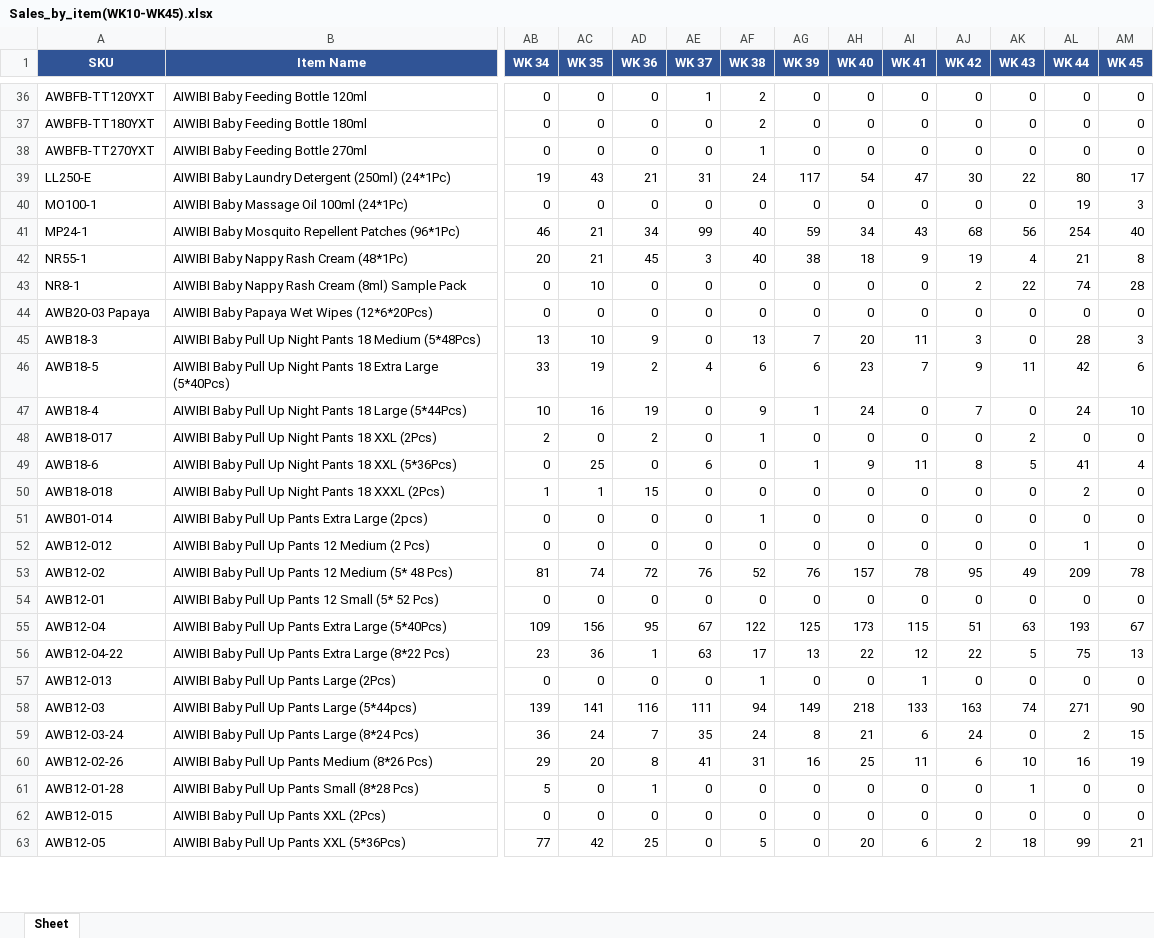
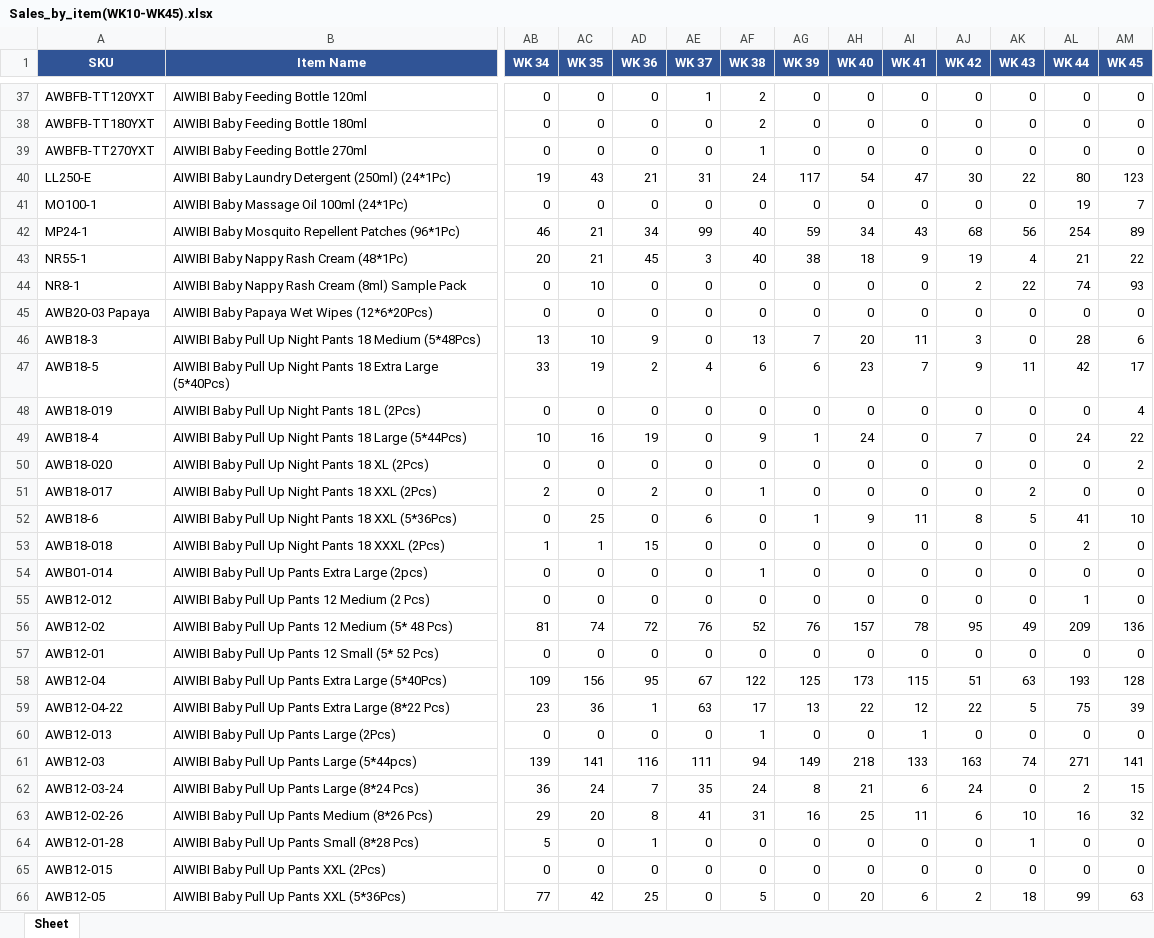
Before and after one commit to KTL4/zoho-automations, an Excel workbook: reports/Sales_by_item(WK10-WK45).xlsx, sheet Sheet, drawn as a sheet; only a part is shown, gaps mark what is left out; values as stored, in another font and other column widths than the file's, no borders; addresses are those after the commit; rows hold the shown columns only; the diff covers the shown part only; the diff names each change by its address in the sheet, - before the commit and + after, or states it on an @@ line.

```diff
--- a/reports/Sales_by_item(WK10-WK45).xlsx (sheet Sheet)
+++ b/reports/Sales_by_item(WK10-WK45).xlsx (sheet Sheet)
-AM40 (WK 45): 17
+AM40 (WK 45): 123
-AM41 (WK 45): 3
+AM41 (WK 45): 7
-AM42 (WK 45): 40
+AM42 (WK 45): 89
-AM43 (WK 45): 8
+AM43 (WK 45): 22
-AM44 (WK 45): 28
+AM44 (WK 45): 93
-AM46 (WK 45): 3
+AM46 (WK 45): 6
-AM47 (WK 45): 6
+AM47 (WK 45): 17
+row 48: AWB18-019 | AIWIBI Baby Pull Up Night Pants 18 L (2Pcs) | 0 | 0 | 0 | 0 | 0 | 0 | 0 | 0 | 0 | 0 | 0 | 4
-AM49 (WK 45): 10
+AM49 (WK 45): 22
+row 50: AWB18-020 | AIWIBI Baby Pull Up Night Pants 18 XL (2Pcs) | 0 | 0 | 0 | 0 | 0 | 0 | 0 | 0 | 0 | 0 | 0 | 2
-AM52 (WK 45): 4
+AM52 (WK 45): 10
-AM56 (WK 45): 78
+AM56 (WK 45): 136
-AM58 (WK 45): 67
+AM58 (WK 45): 128
-AM59 (WK 45): 13
+AM59 (WK 45): 39
-AM61 (WK 45): 90
+AM61 (WK 45): 141
-AM63 (WK 45): 19
+AM63 (WK 45): 32
-AM66 (WK 45): 21
+AM66 (WK 45): 63
```
Also changed, not shown: 9 added rows and 202 edited cells elsewhere in this sheet, 5 other files.
